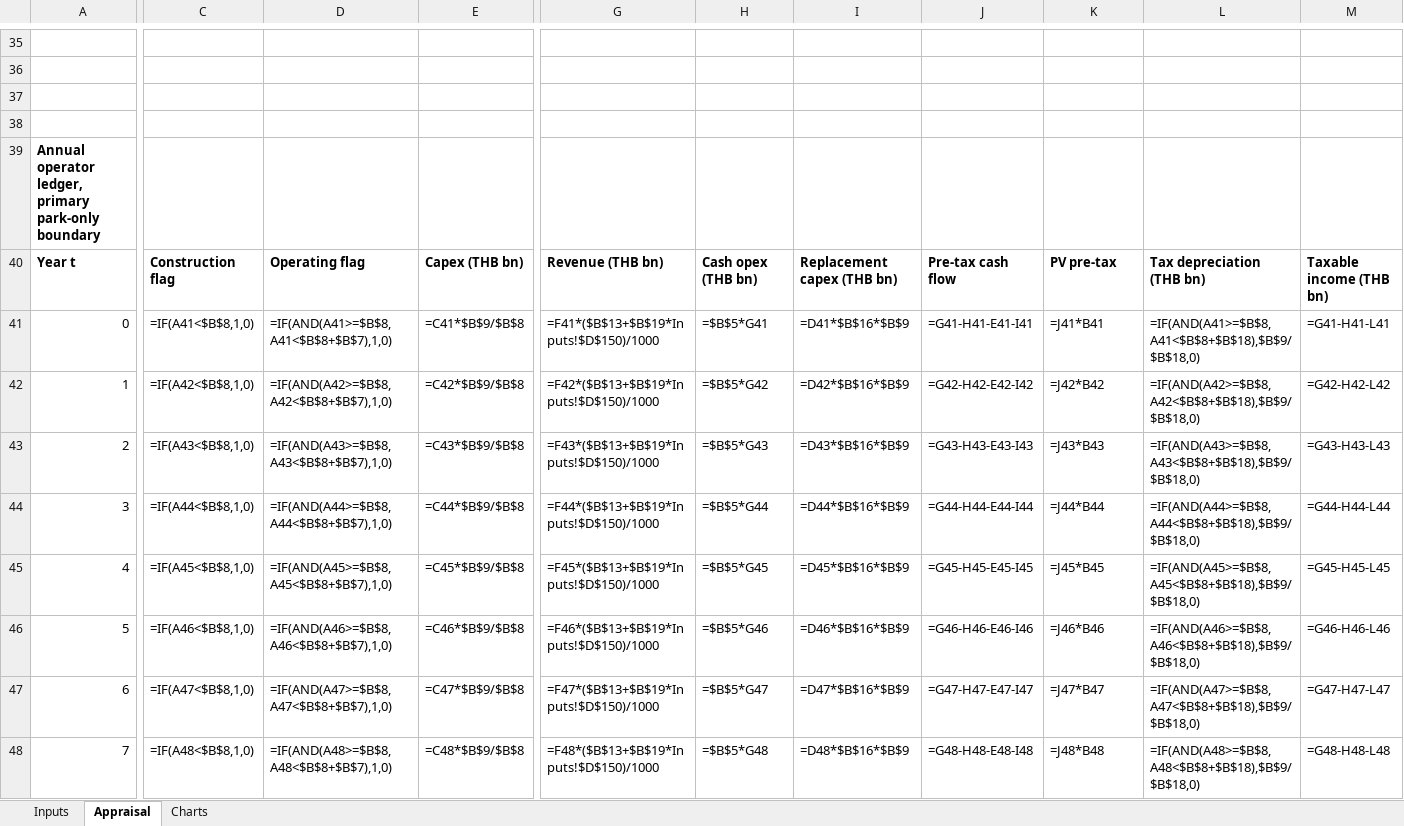
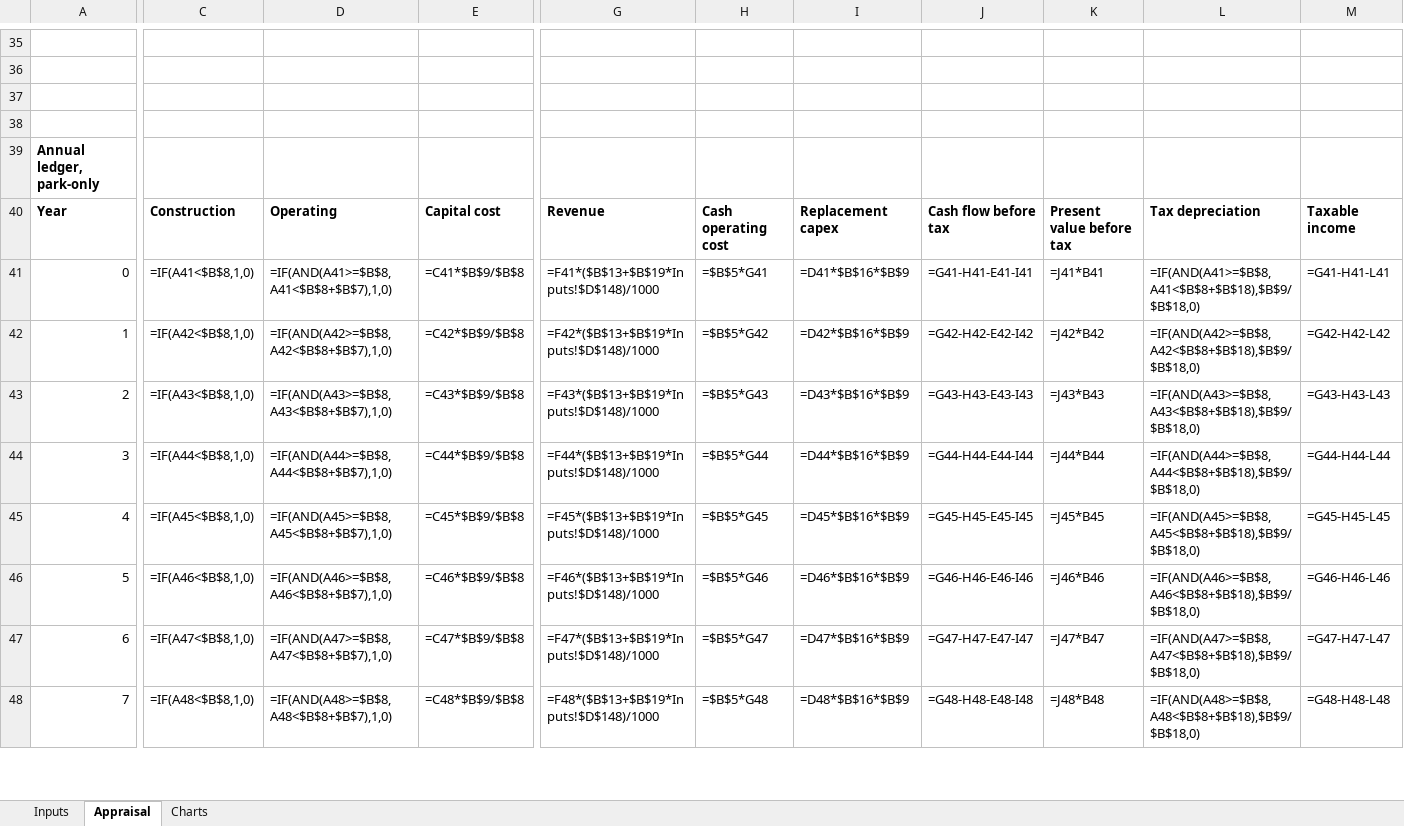
Before and after one commit to Blackl1stV35/econ-disney-seminar, an Excel workbook: seminar/workbook/Phase1_financial_appraisal_v2.xlsx, sheet Appraisal, drawn as a sheet; only a part is shown, gaps mark what is left out; values as stored, in another font and other column widths than the file's, no borders; formulas without a stored value are shown as written; the diff covers the shown part only; the diff names each change by its address in the sheet, - before the commit and + after, or states it on an @@ line.

```diff
--- a/seminar/workbook/Phase1_financial_appraisal_v2.xlsx (sheet Appraisal)
+++ b/seminar/workbook/Phase1_financial_appraisal_v2.xlsx (sheet Appraisal)
-A39: Annual operator ledger, primary park-only boundary
+A39: Annual ledger, park-only
-A40: Year t
+A40: Year
-C40: Construction flag
+C40: Construction
-D40: Operating flag
+D40: Operating
-E40: Capex (THB bn)
+E40: Capital cost
-G40: Revenue (THB bn)
+G40: Revenue
-H40: Cash opex (THB bn)
+H40: Cash operating cost
-I40: Replacement capex (THB bn)
+I40: Replacement capex
-J40: Pre-tax cash flow
+J40: Cash flow before tax
-K40: PV pre-tax
+K40: Present value before tax
-L40: Tax depreciation (THB bn)
+L40: Tax depreciation
-M40: Taxable income (THB bn)
+M40: Taxable income
-G41: =F41*($B$13+$B$19*Inputs!$D$150)/1000
+G41: =F41*($B$13+$B$19*Inputs!$D$148)/1000
-G42: =F42*($B$13+$B$19*Inputs!$D$150)/1000
+G42: =F42*($B$13+$B$19*Inputs!$D$148)/1000
-G43: =F43*($B$13+$B$19*Inputs!$D$150)/1000
+G43: =F43*($B$13+$B$19*Inputs!$D$148)/1000
-G44: =F44*($B$13+$B$19*Inputs!$D$150)/1000
+G44: =F44*($B$13+$B$19*Inputs!$D$148)/1000
-G45: =F45*($B$13+$B$19*Inputs!$D$150)/1000
+G45: =F45*($B$13+$B$19*Inputs!$D$148)/1000
-G46: =F46*($B$13+$B$19*Inputs!$D$150)/1000
+G46: =F46*($B$13+$B$19*Inputs!$D$148)/1000
-G47: =F47*($B$13+$B$19*Inputs!$D$150)/1000
+G47: =F47*($B$13+$B$19*Inputs!$D$148)/1000
-G48: =F48*($B$13+$B$19*Inputs!$D$150)/1000
+G48: =F48*($B$13+$B$19*Inputs!$D$148)/1000
```
Also changed, not shown: 48 added rows, 48 removed rows and 154 edited cells elsewhere in this sheet, sheet Inputs, sheet Charts, charts or pictures.
